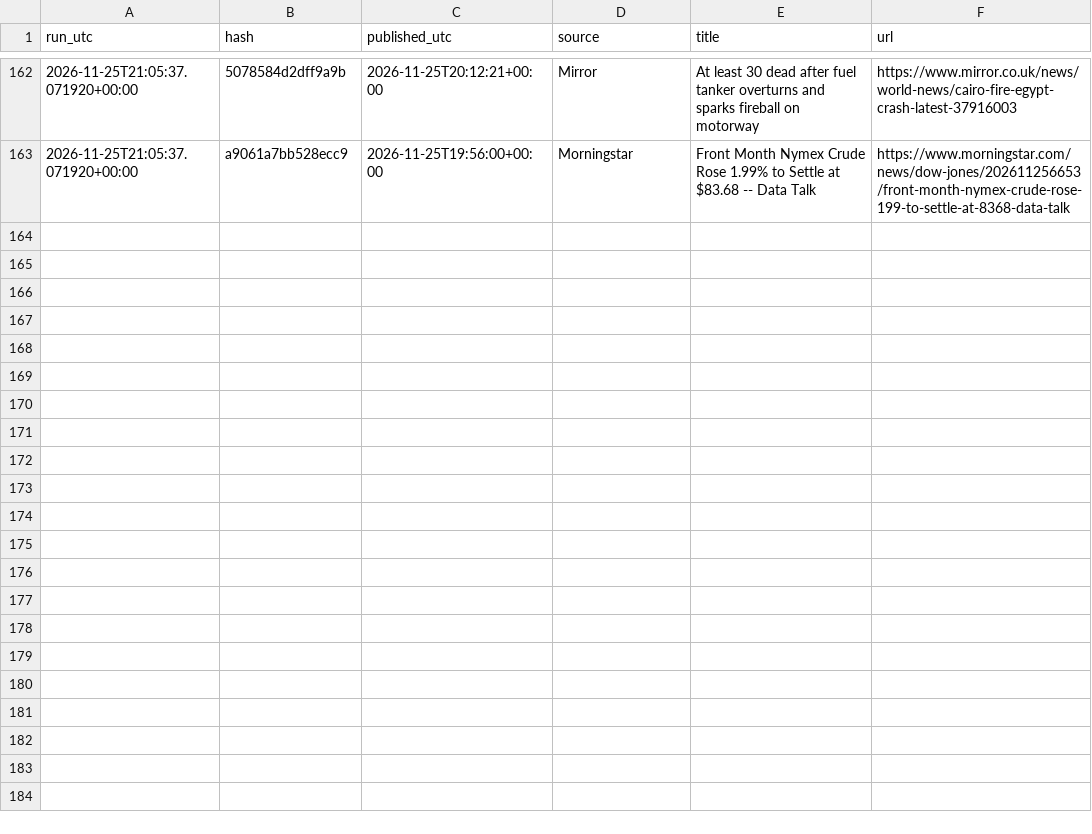
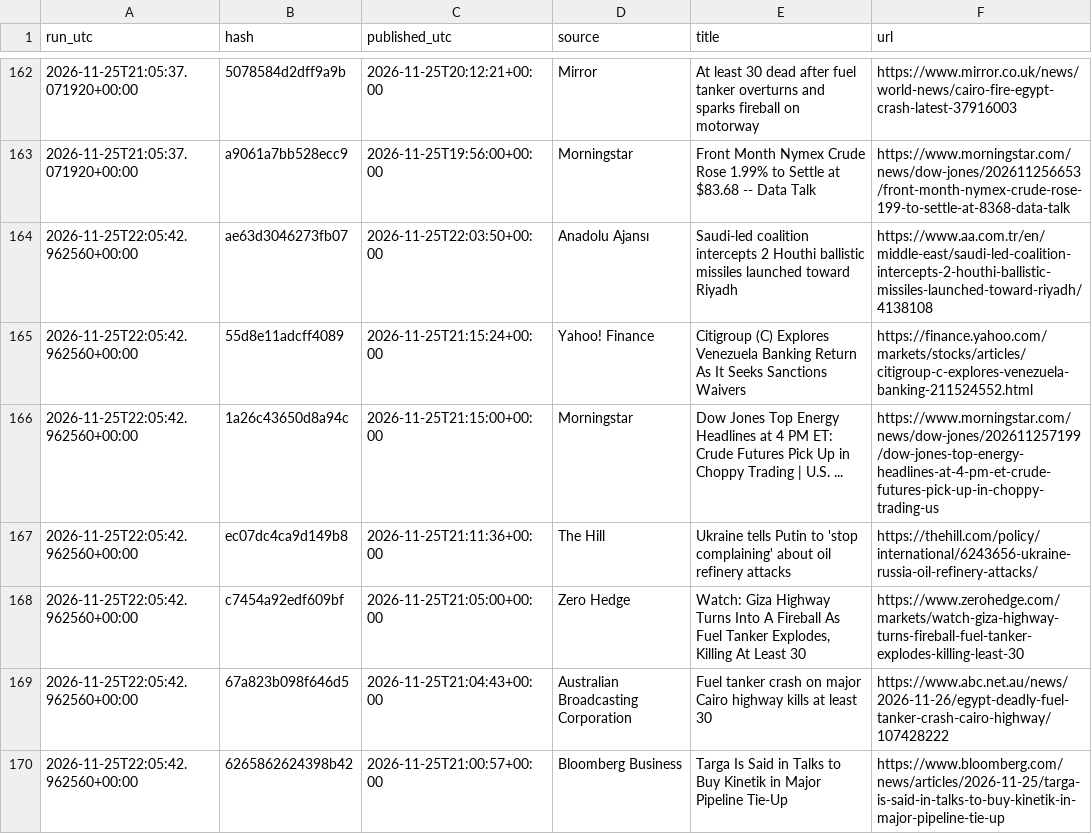
Before and after one commit to beausiff/Oil-signal-logger, a CSV file: backup/headlines_b.csv, drawn as a sheet; only a part is shown, gaps mark what is left out.

```diff
--- a/backup/headlines_b.csv
+++ b/backup/headlines_b.csv
@@ -163 +163,8 @@ run_utc,hash,published_utc,source,title,url
 2026-11-25T21:05:37.071920+00:00,a9061a7bb528ecc9,2026-11-25T19:56:00+00:00,Morningstar,Front Month Nymex Crude Rose 1.99% to Settle at $83.68 -- Data Talk,https://www.morningstar.com/news/dow-jones/202611256653/front-month-nymex-crude-rose-199-to-settle-at-8368-data-talk
+2026-11-25T22:05:42.962560+00:00,ae63d3046273fb07,2026-11-25T22:03:50+00:00,Anadolu Ajansı,Saudi-led coalition intercepts 2 Houthi ballistic missiles launched toward Riyadh,https://www.aa.com.tr/en/middle-east/saudi-led-coalition-intercepts-2-houthi-ballistic-missiles-launched-toward-riyadh/4138108
+2026-11-25T22:05:42.962560+00:00,55d8e11adcff4089,2026-11-25T21:15:24+00:00,Yahoo! Finance,Citigroup (C) Explores Venezuela Banking Return As It Seeks Sanctions Waivers,https://finance.yahoo.com/markets/stocks/articles/citigroup-c-explores-venezuela-banking-211524552.html
+2026-11-25T22:05:42.962560+00:00,1a26c43650d8a94c,2026-11-25T21:15:00+00:00,Morningstar,Dow Jones Top Energy Headlines at 4 PM ET: Crude Futures Pick Up in Choppy Trading | U.S. ...,https://www.morningstar.com/news/dow-jones/202611257199/dow-jones-top-energy-headlines-at-4-pm-et-crude-futures-pick-up-in-choppy-trading-us
+2026-11-25T22:05:42.962560+00:00,ec07dc4ca9d149b8,2026-11-25T21:11:36+00:00,The Hill,Ukraine tells Putin to 'stop complaining' about oil refinery attacks,https://thehill.com/policy/international/6243656-ukraine-russia-oil-refinery-attacks/
+2026-11-25T22:05:42.962560+00:00,c7454a92edf609bf,2026-11-25T21:05:00+00:00,Zero Hedge,"Watch: Giza Highway Turns Into A Fireball As Fuel Tanker Explodes, Killing At Least 30",https://www.zerohedge.com/markets/watch-giza-highway-turns-fireball-fuel-tanker-explodes-killing-least-30
+2026-11-25T22:05:42.962560+00:00,67a823b098f646d5,2026-11-25T21:04:43+00:00,Australian Broadcasting Corporation,Fuel tanker crash on major Cairo highway kills at least 30,https://www.abc.net.au/news/2026-11-26/egypt-deadly-fuel-tanker-crash-cairo-highway/107428222
+2026-11-25T22:05:42.962560+00:00,6265862624398b42,2026-11-25T21:00:57+00:00,Bloomberg Business,Targa Is Said in Talks to Buy Kinetik in Major Pipeline Tie-Up,https://www.bloomberg.com/news/articles/2026-11-25/targa-is-said-in-talks-to-buy-kinetik-in-major-pipeline-tie-up
```
Also changed, not shown: backup/context.csv, backup/feed_b_state.csv, 5 other files.
